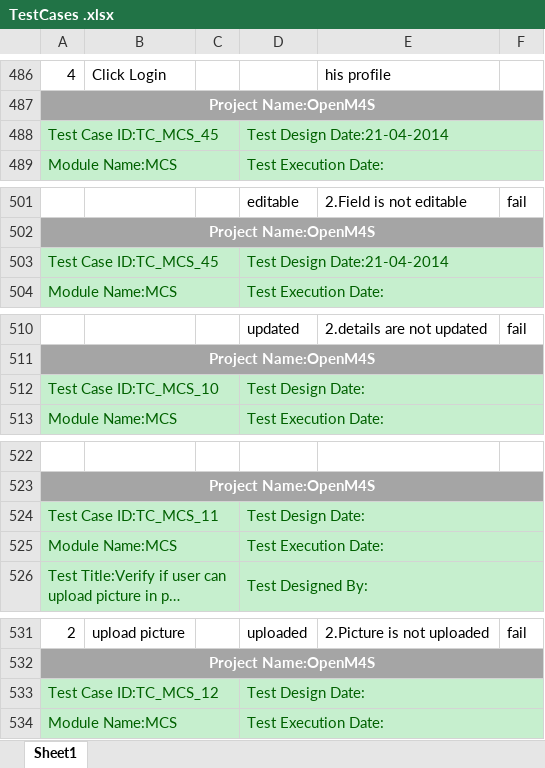
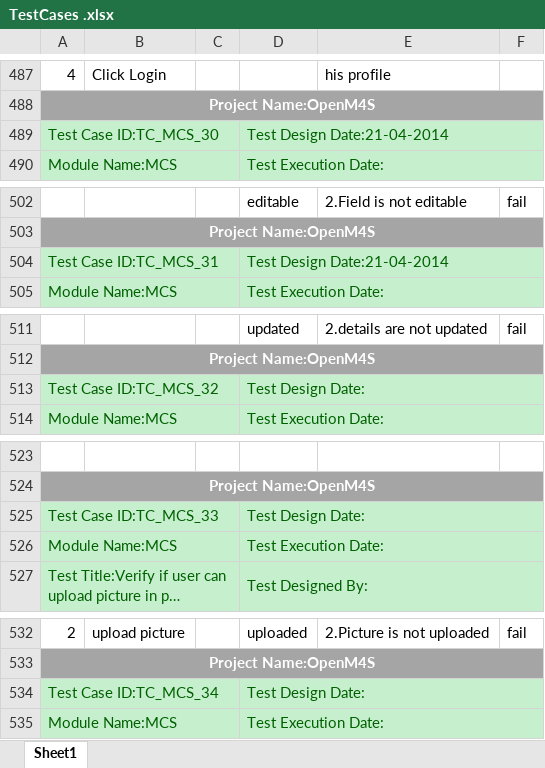
Before and after one commit to OS-M4S/documention, an Excel workbook: TestCases .xlsx, sheet Sheet1, drawn as a sheet; only a part is shown, gaps mark what is left out; long unchanged cells end in …; values as stored, in another font and other column widths than the file's, no borders; addresses are those after the commit; the diff covers the shown part only; the diff names each change by its address in the sheet, - before the commit and + after, or states it on an @@ line.

```diff
--- a/TestCases .xlsx (sheet Sheet1)
+++ b/TestCases .xlsx (sheet Sheet1)
-A489: Test Case ID:TC_MCS_45
+A489: Test Case ID:TC_MCS_30
-A504: Test Case ID:TC_MCS_45
+A504: Test Case ID:TC_MCS_31
-A513: Test Case ID:TC_MCS_10
+A513: Test Case ID:TC_MCS_32
-A525: Test Case ID:TC_MCS_11
+A525: Test Case ID:TC_MCS_33
-A534: Test Case ID:TC_MCS_12
+A534: Test Case ID:TC_MCS_34
```
Also changed, not shown: 21 added rows, 2 removed rows and 34 edited cells elsewhere in this sheet, TestScenario.xlsx.
